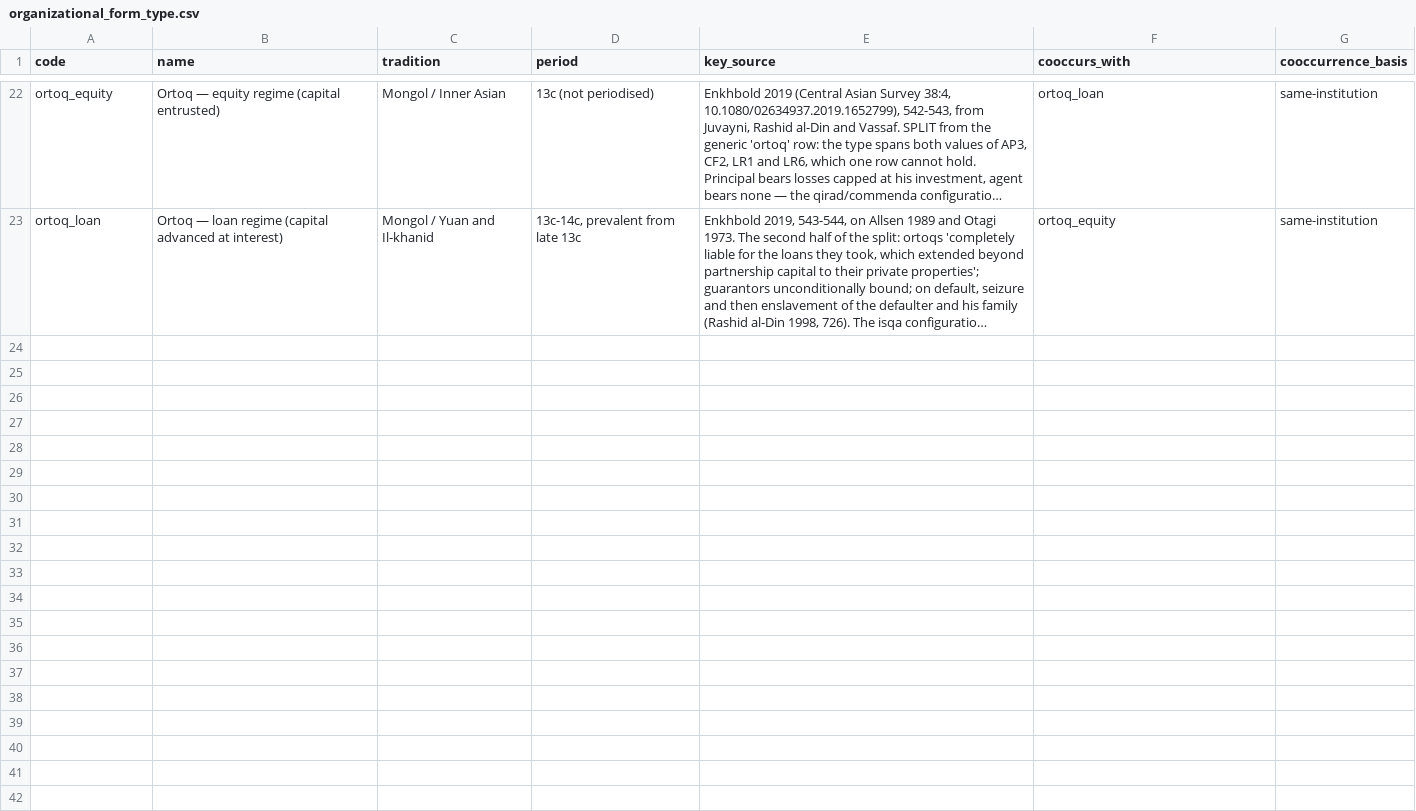
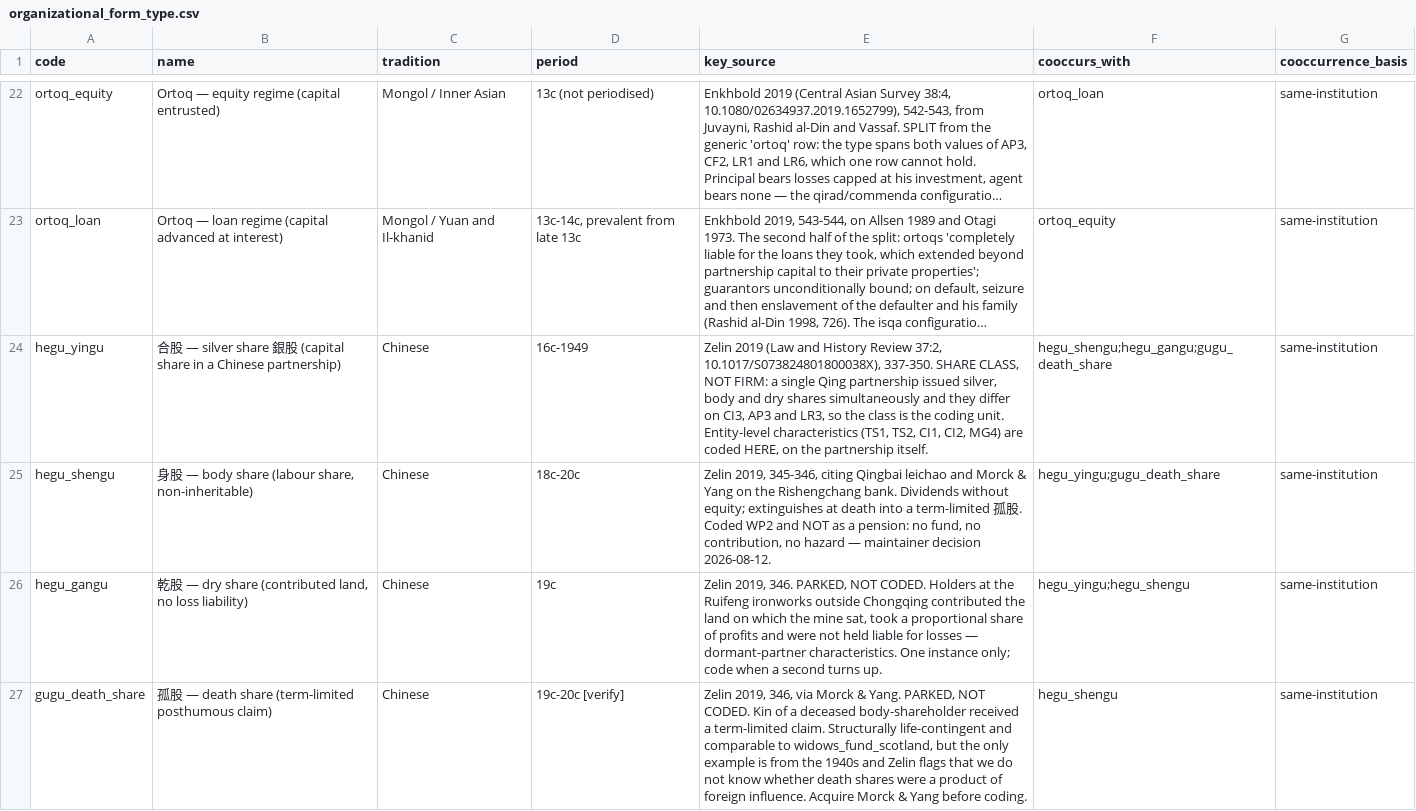
Before and after one commit to michaelschiltz/HistorEE_codebooks, a CSV file: vocabularies/organizational_form_type.csv, drawn as a sheet; only a part is shown, gaps mark what is left out; long unchanged cells end in …; the diff covers the shown part only; the diff names each change by its address in the sheet, - before the commit and + after, or states it on an @@ line.

```diff
--- a/vocabularies/organizational_form_type.csv
+++ b/vocabularies/organizational_form_type.csv
+row 24: hegu_yingu | 合股 — silver share 銀股 (capital share in a Chinese partnership) | Chinese | 16c-1949 | Zelin 2019 (Law and History Review 37:2, 10.1017/S073824801800038X), 337-350. SHARE CLASS, NOT FIRM: a single Qing partnership issued silver, body and dry shares simultaneously and they differ on CI3, AP3 and LR3, so the class is the coding unit. Entity-level characteristics (TS1, TS2, CI1, CI2, MG4) are coded HERE, on the partnership itself. | hegu_shengu;hegu_gangu;gugu_death_share | same-institution
+row 25: hegu_shengu | 身股 — body share (labour share, non-inheritable) | Chinese | 18c-20c | Zelin 2019, 345-346, citing Qingbai leichao and Morck & Yang on the Rishengchang bank. Dividends without equity; extinguishes at death into a term-limited 孤股. Coded WP2 and NOT as a pension: no fund, no contribution, no hazard — maintainer decision 2026-08-12. | hegu_yingu;gugu_death_share | same-institution
+row 26: hegu_gangu | 乾股 — dry share (contributed land, no loss liability) | Chinese | 19c | Zelin 2019, 346. PARKED, NOT CODED. Holders at the Ruifeng ironworks outside Chongqing contributed the land on which the mine sat, took a proportional share of profits and were not held liable for losses — dormant-partner characteristics. One instance only; code when a second turns up. | hegu_yingu;hegu_shengu | same-institution
+row 27: gugu_death_share | 孤股 — death share (term-limited posthumous claim) | Chinese | 19c-20c [verify] | Zelin 2019, 346, via Morck & Yang. PARKED, NOT CODED. Kin of a deceased body-shareholder received a term-limited claim. Structurally life-contingent and comparable to widows_fund_scotland, but the only example is from the 1940s and Zelin flags that we do not know whether death shares were a product of foreign influence. Acquire Morck & Yang before coding. | hegu_shengu | same-institution
```
Also changed, not shown: 3 added rows elsewhere in this file, datasets/loss_mitigation_forms/data.csv, vocabularies/loss_mitigation_type.csv, 7 other files.
